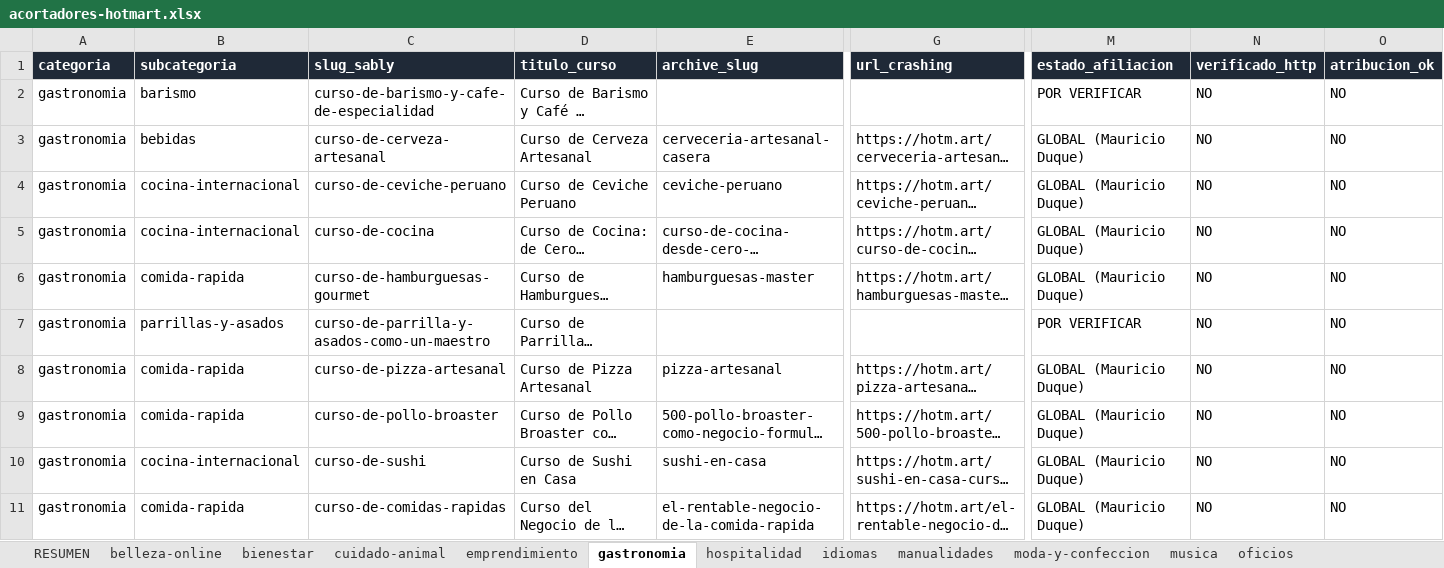
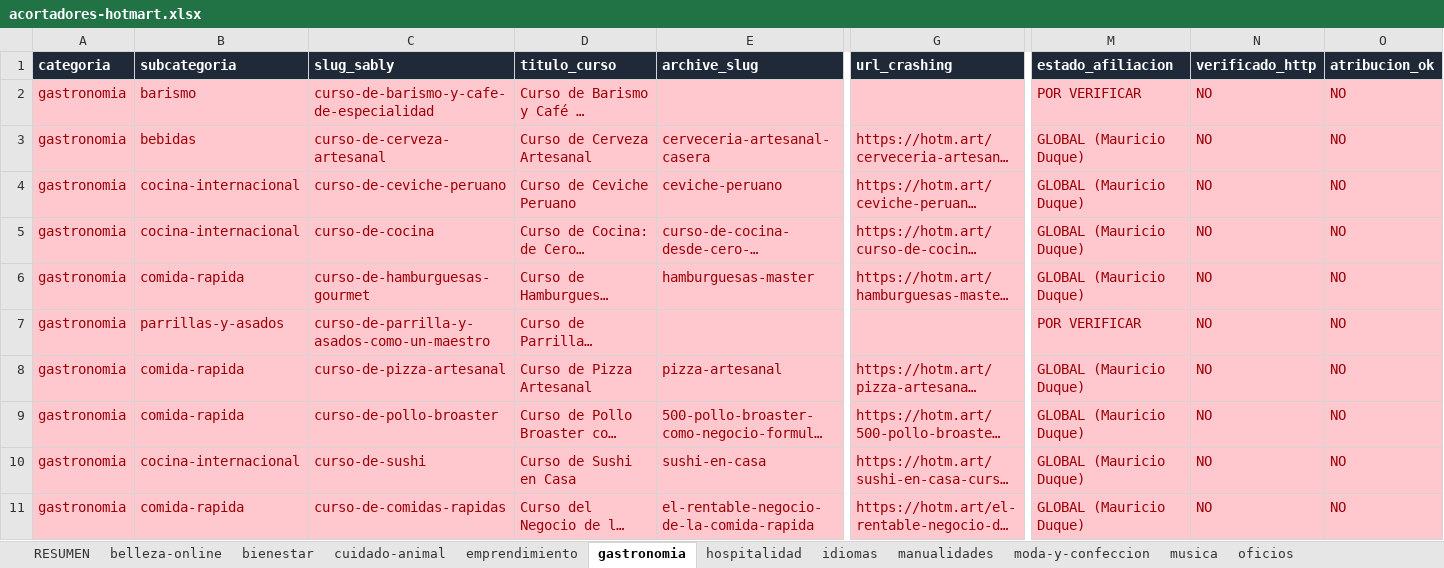
Before and after one commit to connexis-co/sably.co, an Excel workbook: docs/data/acortadores-hotmart.xlsx, sheet gastronomia, drawn as a sheet; only a part is shown, gaps mark what is left out; long unchanged cells end in …; values as stored, in another font and other column widths than the file's, no borders; the diff covers the shown part only; the diff names each change by its address in the sheet, - before the commit and + after, or states it on an @@ line.

```diff
--- a/docs/data/acortadores-hotmart.xlsx (sheet gastronomia)
+++ b/docs/data/acortadores-hotmart.xlsx (sheet gastronomia)
-A2:O11 fill: none
+A2:O11 fill: #FFC7CE
-A2:D2 text colour: black
+A2:D2 text colour: #9C0006
-M2:O2 text colour: black
+M2:O2 text colour: #9C0006
-A3:E6 text colour: black
+A3:E6 text colour: #9C0006
-G3:G6 text colour: black
+G3:G6 text colour: #9C0006
-M3:O6 text colour: black
+M3:O6 text colour: #9C0006
-A7:D7 text colour: black
+A7:D7 text colour: #9C0006
-M7:O7 text colour: black
+M7:O7 text colour: #9C0006
-A8:E11 text colour: black
+A8:E11 text colour: #9C0006
-G8:G11 text colour: black
+G8:G11 text colour: #9C0006
-M8:O11 text colour: black
+M8:O11 text colour: #9C0006
```
Also changed, not shown: cell formats elsewhere in this sheet, sheet manualidades, sheet oficios, sheet bienestar, sheet emprendimiento, sheet moda-y-confeccion, sheet panaderia-y-pasteleria, 6 more sheets, 6 other files.
